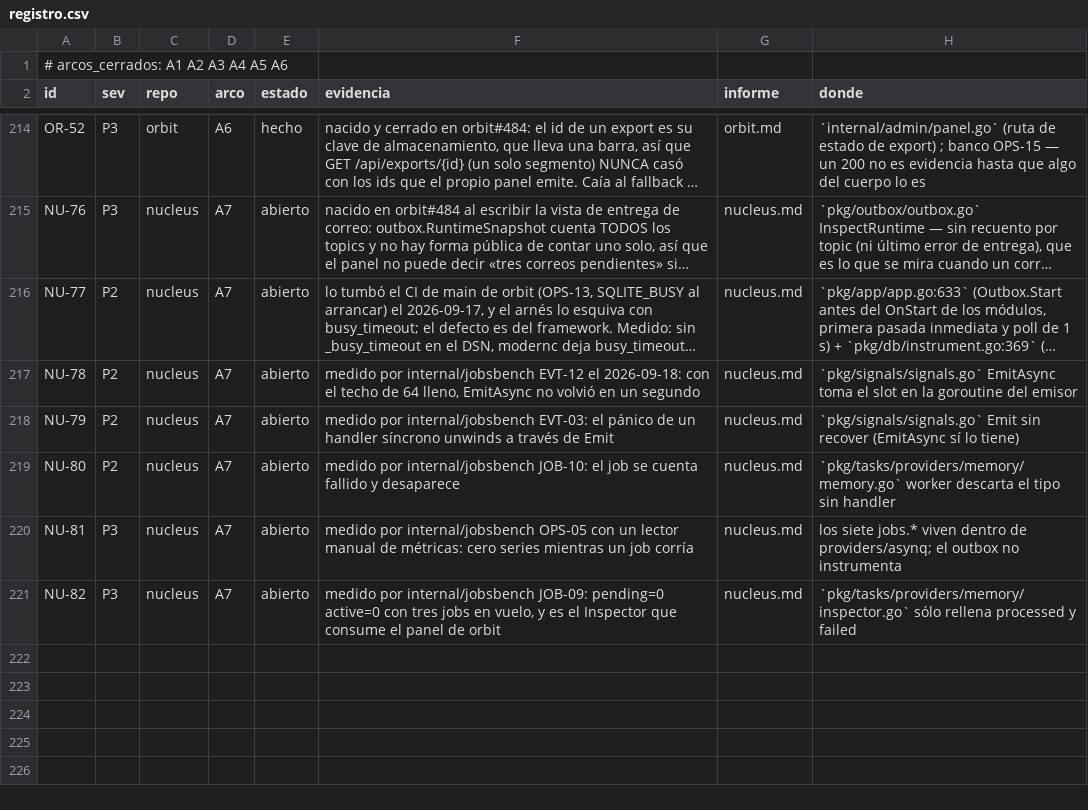
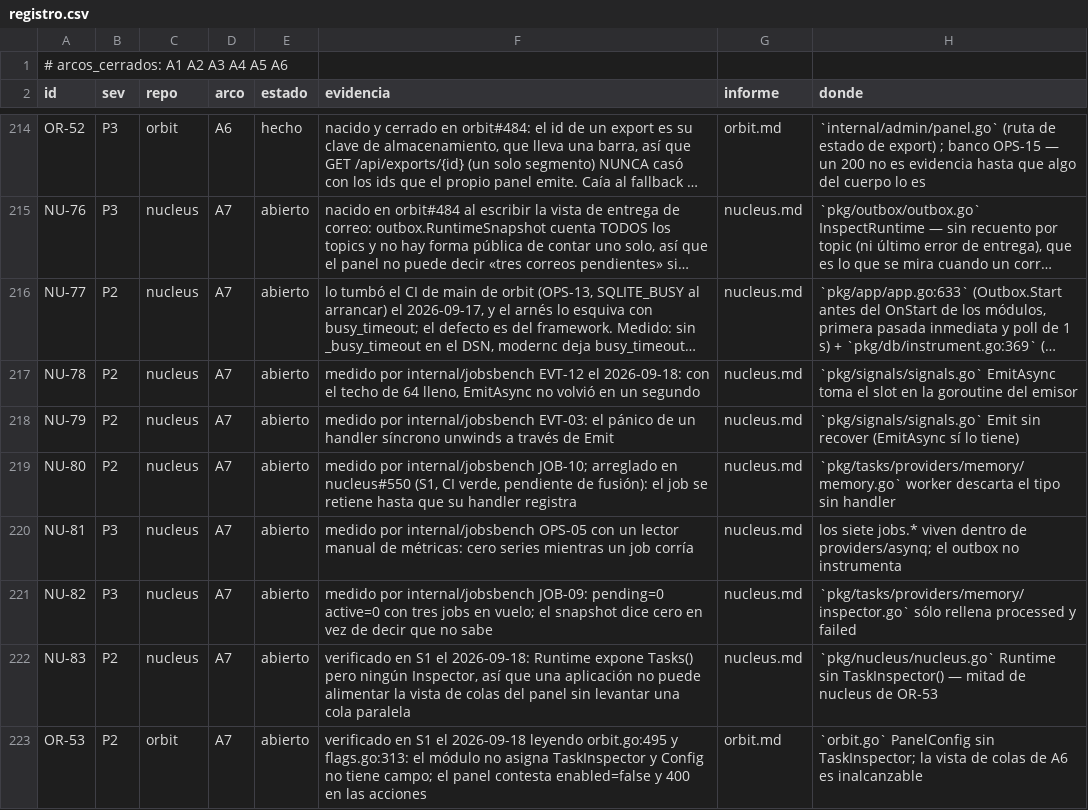
Before and after one commit to jcsvwinston/quantum, a CSV file: docs/auditoria/madurez-2026-09-03/registro.csv, drawn as a sheet; only a part is shown, gaps mark what is left out; long unchanged cells end in ….

```diff
--- a/docs/auditoria/madurez-2026-09-03/registro.csv
+++ b/docs/auditoria/madurez-2026-09-03/registro.csv
@@ -218,4 +218,6 @@ NU-78,P2,nucleus,A7,abierto,"medido por internal/jobsbench EVT-12 el 2026-09-18:
 NU-79,P2,nucleus,A7,abierto,"medido por internal/jobsbench EVT-03: el pánico de un handler síncrono unwinds a través de Emit",nucleus.md,`pkg/signals/signals.go` Emit sin recover (EmitAsync sí lo tiene)
-NU-80,P2,nucleus,A7,abierto,"medido por internal/jobsbench JOB-10: el job se cuenta fallido y desaparece",nucleus.md,`pkg/tasks/providers/memory/memory.go` worker descarta el tipo sin handler
+NU-80,P2,nucleus,A7,abierto,"medido por internal/jobsbench JOB-10; arreglado en nucleus#550 (S1, CI verde, pendiente de fusión): el job se retiene hasta que su handler registra",nucleus.md,`pkg/tasks/providers/memory/memory.go` worker descarta el tipo sin handler
 NU-81,P3,nucleus,A7,abierto,"medido por internal/jobsbench OPS-05 con un lector manual de métricas: cero series mientras un job corría",nucleus.md,los siete jobs.* viven dentro de providers/asynq; el outbox no instrumenta
-NU-82,P3,nucleus,A7,abierto,"medido por internal/jobsbench JOB-09: pending=0 active=0 con tres jobs en vuelo, y es el Inspector que consume el panel de orbit",nucleus.md,`pkg/tasks/providers/memory/inspector.go` sólo rellena processed y failed
+NU-82,P3,nucleus,A7,abierto,"medido por internal/jobsbench JOB-09: pending=0 active=0 con tres jobs en vuelo; el snapshot dice cero en vez de decir que no sabe",nucleus.md,`pkg/tasks/providers/memory/inspector.go` sólo rellena processed y failed
+NU-83,P2,nucleus,A7,abierto,"verificado en S1 el 2026-09-18: Runtime expone Tasks() pero ningún Inspector, así que una aplicación no puede alimentar la vista de colas del panel sin levantar una cola paralela",nucleus.md,`pkg/nucleus/nucleus.go` Runtime sin TaskInspector() — mitad de nucleus de OR-53
+OR-53,P2,orbit,A7,abierto,"verificado en S1 el 2026-09-18 leyendo orbit.go:495 y flags.go:313: el módulo no asigna TaskInspector y Config no tiene campo; el panel contesta enabled=false y 400 en las acciones",orbit.md,`orbit.go` PanelConfig sin TaskInspector; la vista de colas de A6 es inalcanzable
```
Also changed, not shown: 5 other files.
